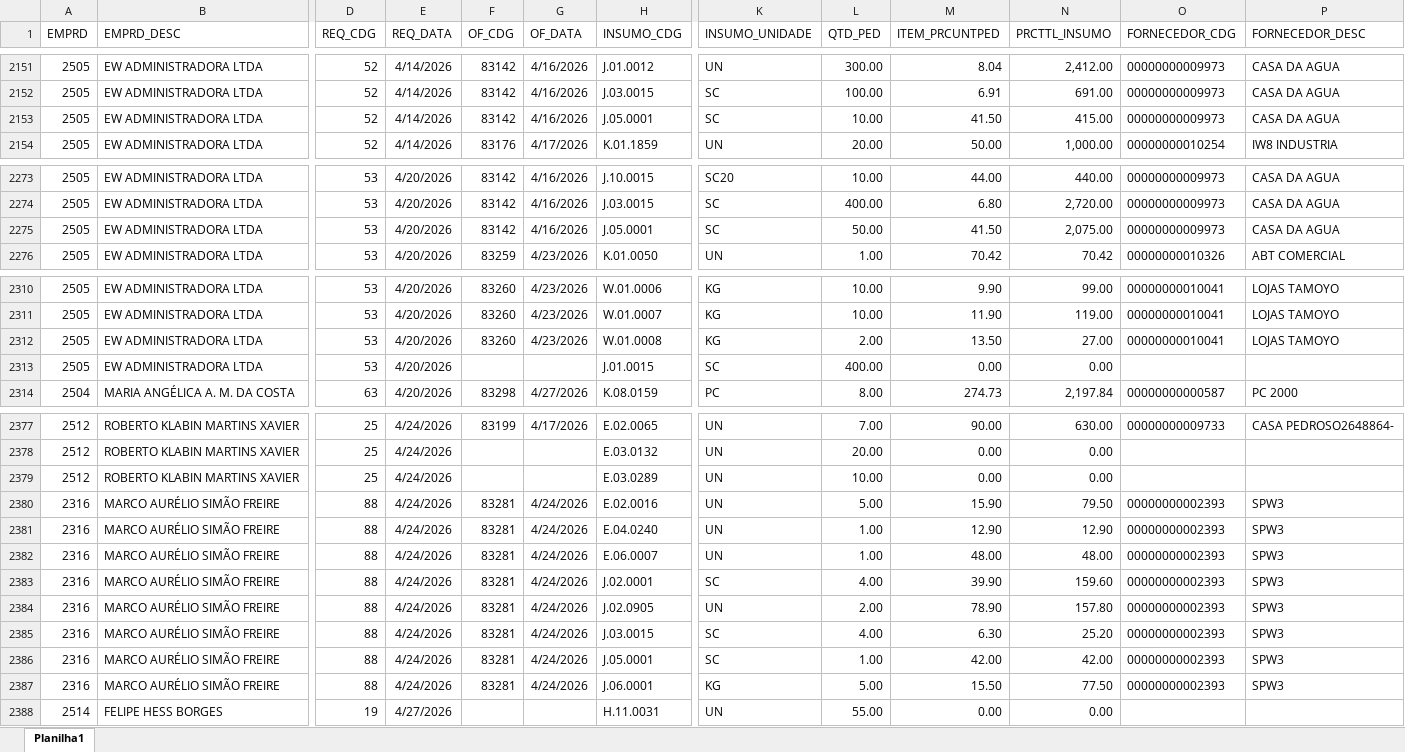
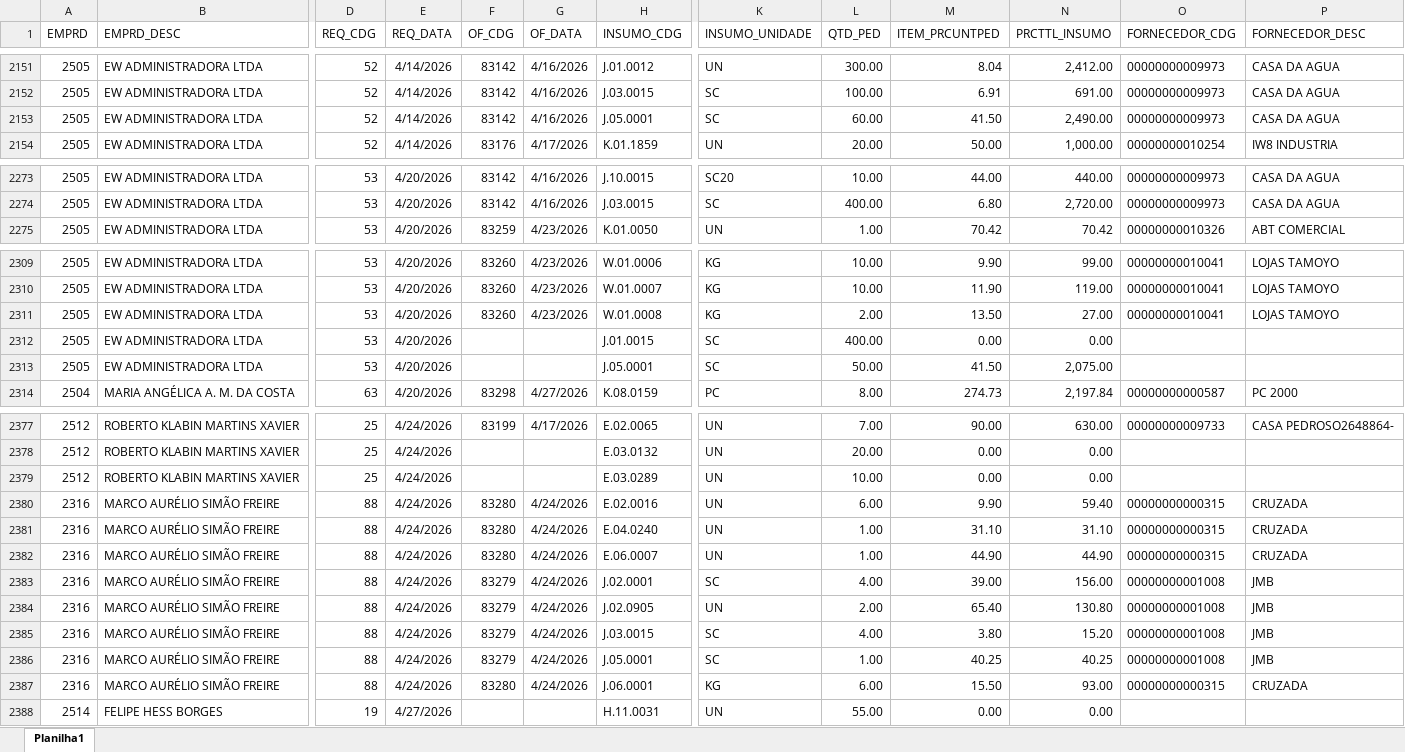
Before and after one commit to Mgiglio98/acompanhamento-requisicoes, an Excel workbook: AcompReq.xlsx, sheet Planilha1, drawn as a sheet; only a part is shown, gaps mark what is left out; values as stored, in another font and other column widths than the file's, no borders; removed rows and columns are numbered as before the commit, all else as after; rows hold the shown columns only; the diff covers the shown part only; the diff names each change by its address in the sheet, - before the commit and + after, or states it on an @@ line.

```diff
--- a/AcompReq.xlsx (sheet Planilha1)
+++ b/AcompReq.xlsx (sheet Planilha1)
-L2153 (QTD_PED): 10.00
+L2153 (QTD_PED): 60.00
-N2153 (PRCTTL_INSUMO): 415.00
+N2153 (PRCTTL_INSUMO): 2,490.00
-row 2275: 2505 | EW ADMINISTRADORA LTDA | 53 | 4/20/2026 | 83142 | 4/16/2026 | J.05.0001 | SC | 50.00 | 41.50 | 2,075.00 | 00000000009973 | CASA DA AGUA
+row 2313: 2505 | EW ADMINISTRADORA LTDA | 53 | 4/20/2026 |  |  | J.05.0001 | SC | 50.00 | 41.50 | 2,075.00
-F2380:F2382 (OF_CDG): 83281
+F2380:F2382 (OF_CDG): 83280
-L2380 (QTD_PED): 5.00
+L2380 (QTD_PED): 6.00
-M2380 (ITEM_PRCUNTPED): 15.90
+M2380 (ITEM_PRCUNTPED): 9.90
-N2380 (PRCTTL_INSUMO): 79.50
+N2380 (PRCTTL_INSUMO): 59.40
-O2380:O2382 (FORNECEDOR_CDG): 00000000002393
+O2380:O2382 (FORNECEDOR_CDG): 00000000000315
-P2380:P2382 (FORNECEDOR_DESC): SPW3
+P2380:P2382 (FORNECEDOR_DESC): CRUZADA
-M2381 (ITEM_PRCUNTPED): 12.90
+M2381 (ITEM_PRCUNTPED): 31.10
-N2381 (PRCTTL_INSUMO): 12.90
+N2381 (PRCTTL_INSUMO): 31.10
-M2382 (ITEM_PRCUNTPED): 48.00
+M2382 (ITEM_PRCUNTPED): 44.90
-N2382 (PRCTTL_INSUMO): 48.00
+N2382 (PRCTTL_INSUMO): 44.90
-F2383:F2386 (OF_CDG): 83281
+F2383:F2386 (OF_CDG): 83279
-M2383 (ITEM_PRCUNTPED): 39.90
+M2383 (ITEM_PRCUNTPED): 39.00
-N2383 (PRCTTL_INSUMO): 159.60
+N2383 (PRCTTL_INSUMO): 156.00
-O2383:O2386 (FORNECEDOR_CDG): 00000000002393
+O2383:O2386 (FORNECEDOR_CDG): 00000000001008
-P2383:P2386 (FORNECEDOR_DESC): SPW3
+P2383:P2386 (FORNECEDOR_DESC): JMB
-M2384 (ITEM_PRCUNTPED): 78.90
+M2384 (ITEM_PRCUNTPED): 65.40
-N2384 (PRCTTL_INSUMO): 157.80
+N2384 (PRCTTL_INSUMO): 130.80
-M2385 (ITEM_PRCUNTPED): 6.30
+M2385 (ITEM_PRCUNTPED): 3.80
-N2385 (PRCTTL_INSUMO): 25.20
+N2385 (PRCTTL_INSUMO): 15.20
-M2386 (ITEM_PRCUNTPED): 42.00
+M2386 (ITEM_PRCUNTPED): 40.25
-N2386 (PRCTTL_INSUMO): 42.00
+N2386 (PRCTTL_INSUMO): 40.25
-F2387 (OF_CDG): 83281
+F2387 (OF_CDG): 83280
-L2387 (QTD_PED): 5.00
+L2387 (QTD_PED): 6.00
-N2387 (PRCTTL_INSUMO): 77.50
+N2387 (PRCTTL_INSUMO): 93.00
-O2387 (FORNECEDOR_CDG): 00000000002393
+O2387 (FORNECEDOR_CDG): 00000000000315
-P2387 (FORNECEDOR_DESC): SPW3
+P2387 (FORNECEDOR_DESC): CRUZADA
```
Also changed, not shown: 96 added rows elsewhere in this sheet, Relat_OF.xlsx.
